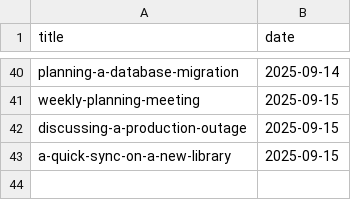
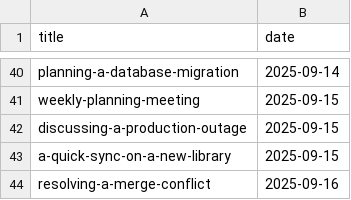
Before and after one commit to muhfaris/english-vocabulary, a CSV file: dialogues.csv, drawn as a sheet; only a part is shown, gaps mark what is left out; the diff names each change by its address in the sheet, - before the commit and + after, or states it on an @@ line.

```diff
--- a/dialogues.csv
+++ b/dialogues.csv
+row 44: resolving-a-merge-conflict | 2025-09-16
```
Also changed, not shown: 1 other file.
